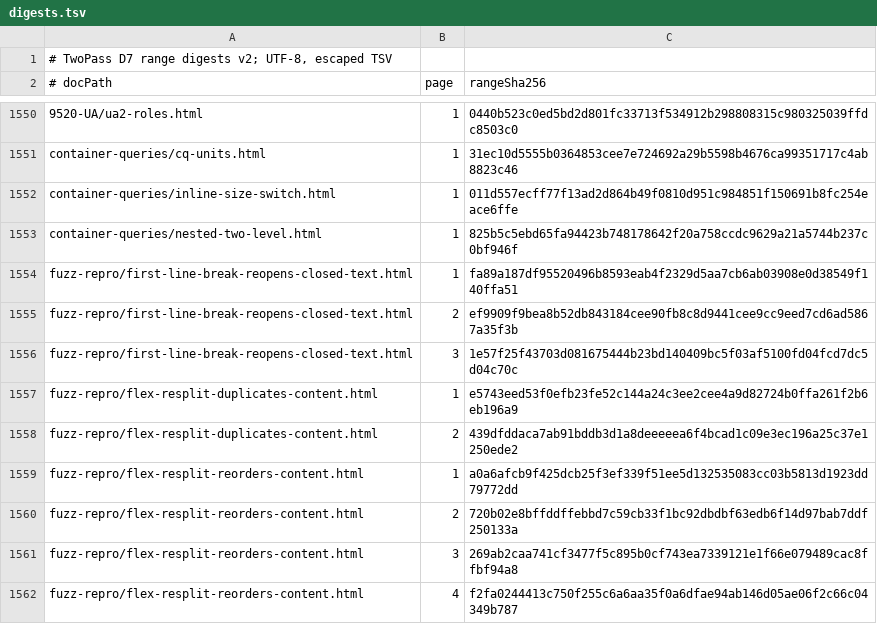
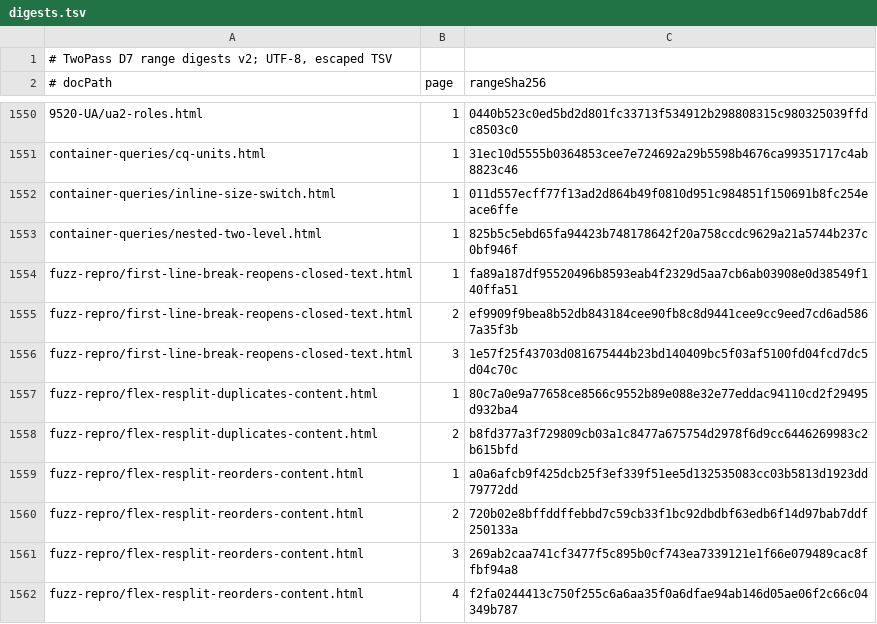
Before and after one commit to zamasoftnet/foliojet, a TSV file: files/unittest/twopass-digest/digests.tsv, drawn as a sheet; only a part is shown, gaps mark what is left out.

```diff
--- a/files/unittest/twopass-digest/digests.tsv
+++ b/files/unittest/twopass-digest/digests.tsv
@@ -1556,4 +1556,4 @@ fuzz-repro/first-line-break-reopens-closed-text.html	2	ef9909f9bea8b52db843184ce
 fuzz-repro/first-line-break-reopens-closed-text.html	3	1e57f25f43703d081675444b23bd140409bc5f03af5100fd04fcd7dc5d04c70c
-fuzz-repro/flex-resplit-duplicates-content.html	1	e5743eed53f0efb23fe52c144a24c3ee2cee4a9d82724b0ffa261f2b6eb196a9
-fuzz-repro/flex-resplit-duplicates-content.html	2	439dfddaca7ab91bddb3d1a8deeeeea6f4bcad1c09e3ec196a25c37e1250ede2
+fuzz-repro/flex-resplit-duplicates-content.html	1	80c7a0e9a77658ce8566c9552b89e088e32e77eddac94110cd2f29495d932ba4
+fuzz-repro/flex-resplit-duplicates-content.html	2	b8fd377a3f729809cb03a1c8477a675754d2978f6d9cc6446269983c2b615bfd
 fuzz-repro/flex-resplit-reorders-content.html	1	a0a6afcb9f425dcb25f3ef339f51ee5d132535083cc03b5813d1923dd79772dd
```
Also changed, not shown: 3 other files.
